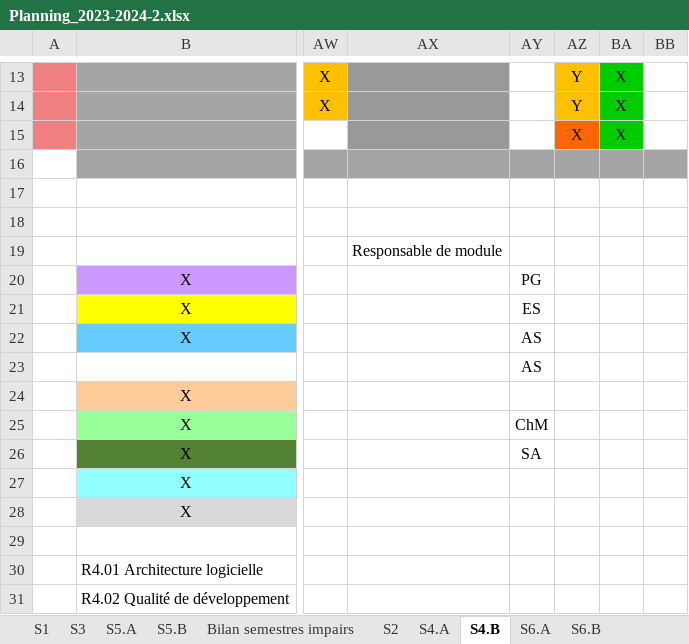
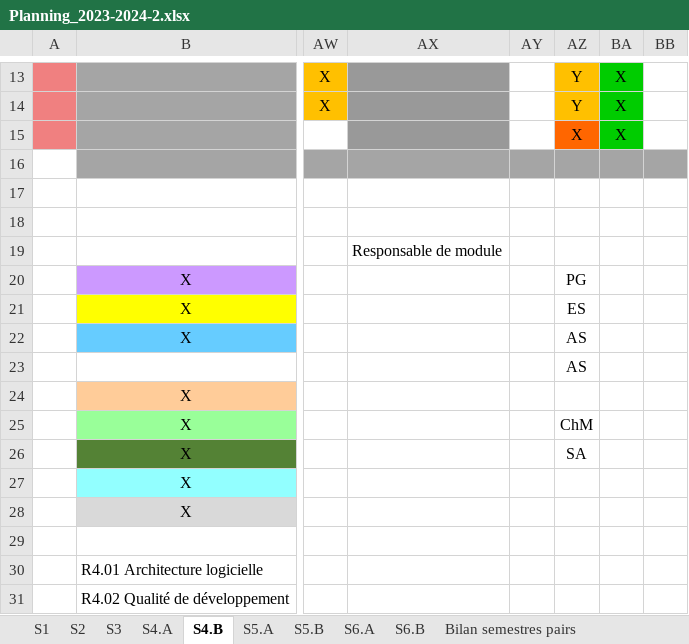
Before and after one commit to DEGANO-Matteo-2225026a/SAE_pycharm, an Excel workbook: Documents/Planning_2023-2024-2.xlsx, sheet S4.B, drawn as a sheet; only a part is shown, gaps mark what is left out; values as stored, in another font and other column widths than the file's, no borders; the diff names each change by its address in the sheet, - before the commit and + after, or states it on an @@ line.

```diff
--- a/Documents/Planning_2023-2024-2.xlsx (sheet S4.B)
+++ b/Documents/Planning_2023-2024-2.xlsx (sheet S4.B)
@@ sheet tab order changed: S1 | S2 | S3 | S4.A | S4.B | S5.A | S5.B | S6.A | S6.B | Bilan semestres pairs @@
-AY20: PG
+AY20: (empty)
-AZ20: (empty)
+AZ20: PG
-AY21: ES
+AY21: (empty)
-AZ21: (empty)
+AZ21: ES
-AY22:AY23: AS
+AY22:AY23: (empty)
-AZ22:AZ23: (empty)
+AZ22:AZ23: AS
-AY25: ChM
+AY25: (empty)
-AZ25: (empty)
+AZ25: ChM
-AY26: SA
+AY26: (empty)
-AZ26: (empty)
+AZ26: SA
```
Also changed, not shown: sheet S5.A, sheet S5.B, sheet S3, sheet S1, sheet S4.A, sheet S2, 2 more sheets.
